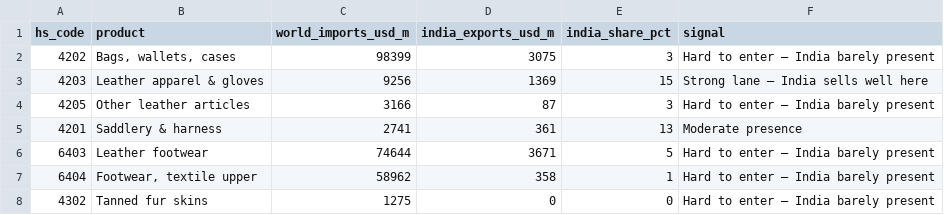
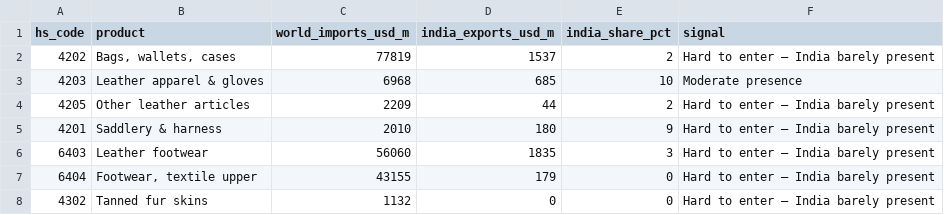
Before and after one commit to niteshnankani-svg/niryat-ai, a CSV file: Desktop/niryat-data/niryat-ai/backend/data/export_table_leather_2023.csv, drawn as a sheet.

```diff
--- a/Desktop/niryat-data/niryat-ai/backend/data/export_table_leather_2023.csv
+++ b/Desktop/niryat-data/niryat-ai/backend/data/export_table_leather_2023.csv
@@ -1,8 +1,8 @@
 hs_code,product,world_imports_usd_m,india_exports_usd_m,india_share_pct,signal
-4202,"Bags, wallets, cases",98399,3075,3,Hard to enter — India barely present
-4203,Leather apparel & gloves,9256,1369,15,Strong lane — India sells well here
-4205,Other leather articles,3166,87,3,Hard to enter — India barely present
-4201,Saddlery & harness,2741,361,13,Moderate presence
-6403,Leather footwear,74644,3671,5,Hard to enter — India barely present
-6404,"Footwear, textile upper",58962,358,1,Hard to enter — India barely present
-4302,Tanned fur skins,1275,0,0,Hard to enter — India barely present
+4202,"Bags, wallets, cases",77819,1537,2,Hard to enter — India barely present
+4203,Leather apparel & gloves,6968,685,10,Moderate presence
+4205,Other leather articles,2209,44,2,Hard to enter — India barely present
+4201,Saddlery & harness,2010,180,9,Hard to enter — India barely present
+6403,Leather footwear,56060,1835,3,Hard to enter — India barely present
+6404,"Footwear, textile upper",43155,179,0,Hard to enter — India barely present
+4302,Tanned fur skins,1132,0,0,Hard to enter — India barely present
```
Also changed, not shown: 49 other files.
